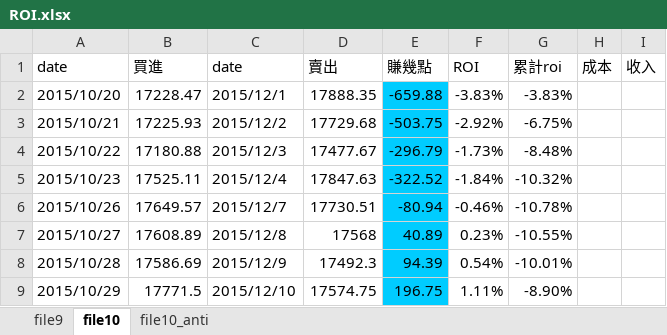
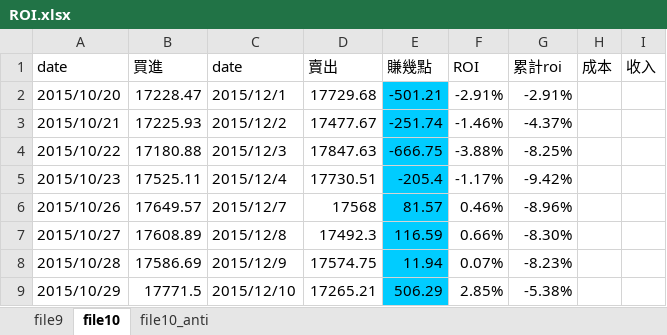
Before and after one commit to ArlenPP/Machin_Learning_Fin, an Excel workbook: ROI/ROI.xlsx, sheet file10, drawn as a sheet; only a part is shown; values as stored, in another font and other column widths than the file's, no borders; the diff covers the shown part only; the diff names each change by its address in the sheet, - before the commit and + after, or states it on an @@ line.

```diff
--- a/ROI/ROI.xlsx (sheet file10)
+++ b/ROI/ROI.xlsx (sheet file10)
-D2 (賣出): 17888.35
+D2 (賣出): 17729.68
-E2 (賺幾點): -659.88
+E2 (賺幾點): -501.21
-F2 (ROI): -3.83%
+F2 (ROI): -2.91%
-G2 (累計roi): -3.83%
+G2 (累計roi): -2.91%
-D3 (賣出): 17729.68
+D3 (賣出): 17477.67
-E3 (賺幾點): -503.75
+E3 (賺幾點): -251.74
-F3 (ROI): -2.92%
+F3 (ROI): -1.46%
-G3 (累計roi): -6.75%
+G3 (累計roi): -4.37%
-D4 (賣出): 17477.67
+D4 (賣出): 17847.63
-E4 (賺幾點): -296.79
+E4 (賺幾點): -666.75
-F4 (ROI): -1.73%
+F4 (ROI): -3.88%
-G4 (累計roi): -8.48%
+G4 (累計roi): -8.25%
-D5 (賣出): 17847.63
+D5 (賣出): 17730.51
-E5 (賺幾點): -322.52
+E5 (賺幾點): -205.4
-F5 (ROI): -1.84%
+F5 (ROI): -1.17%
-G5 (累計roi): -10.32%
+G5 (累計roi): -9.42%
-D6 (賣出): 17730.51
+D6 (賣出): 17568
-E6 (賺幾點): -80.94
+E6 (賺幾點): 81.57
-F6 (ROI): -0.46%
+F6 (ROI): 0.46%
-G6 (累計roi): -10.78%
+G6 (累計roi): -8.96%
-D7 (賣出): 17568
+D7 (賣出): 17492.3
-E7 (賺幾點): 40.89
+E7 (賺幾點): 116.59
-F7 (ROI): 0.23%
+F7 (ROI): 0.66%
-G7 (累計roi): -10.55%
+G7 (累計roi): -8.30%
-D8 (賣出): 17492.3
+D8 (賣出): 17574.75
-E8 (賺幾點): 94.39
+E8 (賺幾點): 11.94
-F8 (ROI): 0.54%
+F8 (ROI): 0.07%
-G8 (累計roi): -10.01%
+G8 (累計roi): -8.23%
-D9 (賣出): 17574.75
+D9 (賣出): 17265.21
-E9 (賺幾點): 196.75
+E9 (賺幾點): 506.29
-F9 (ROI): 1.11%
+F9 (ROI): 2.85%
-G9 (累計roi): -8.90%
+G9 (累計roi): -5.38%
```
Also changed, not shown: 1 removed row, 328 edited cells and cell formats elsewhere in this sheet, 8 other files.
